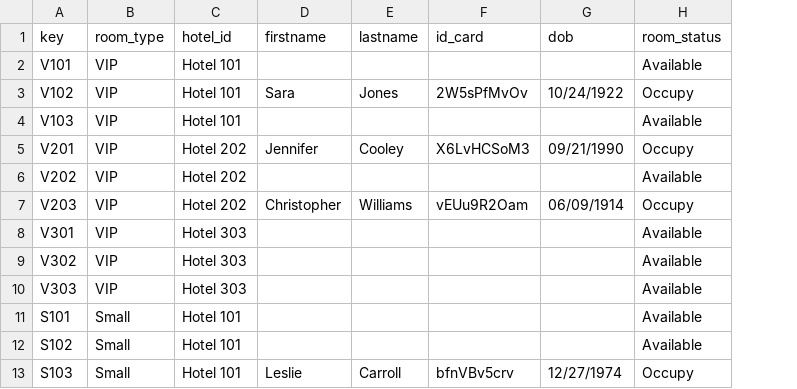
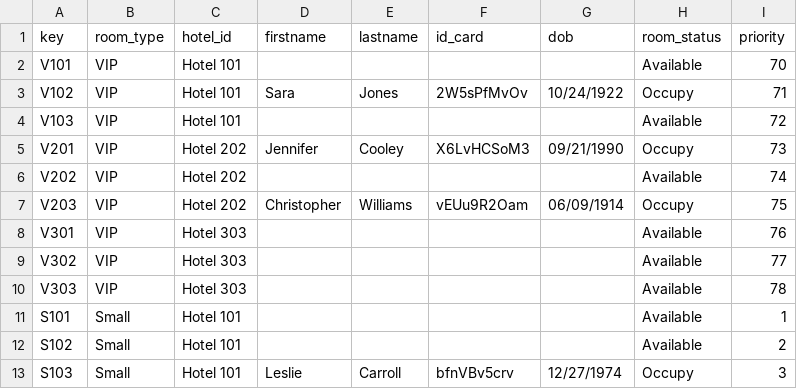
Before and after one commit to HarrisonLe0211/CS622_Team2, a CSV file: BRAS/mock_data.csv, drawn as a sheet; only a part is shown; the diff names each change by its address in the sheet, - before the commit and + after, or states it on an @@ line.

```diff
--- a/BRAS/mock_data.csv
+++ b/BRAS/mock_data.csv
+column I (priority), rows 2-13: 70 | 71 | 72 | 73 | 74 | 75 | 76 | 77 | 78 | 1 | 2 | 3
```
Also changed, not shown: 4 other files.
